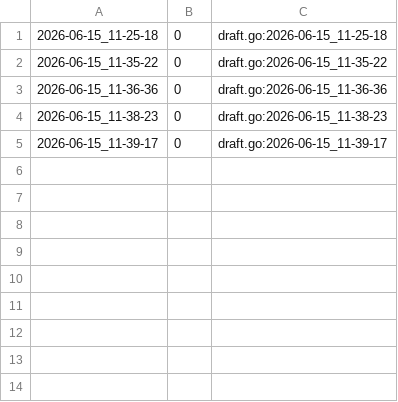
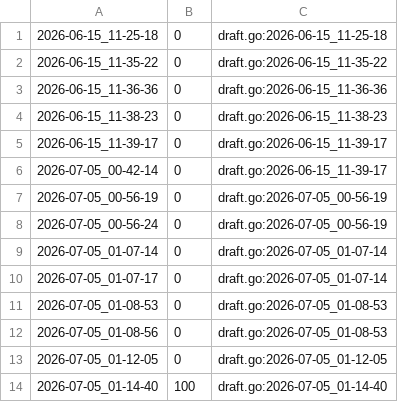
Before and after one commit to qxcode-course/ed-seg-bloco-a-Hcosta-Code, a CSV file: .tko/track/ed@distancia/track.csv, drawn as a sheet; the diff names each change by its address in the sheet, - before the commit and + after, or states it on an @@ line.

```diff
--- a/.tko/track/ed@distancia/track.csv
+++ b/.tko/track/ed@distancia/track.csv
+row 6: 2026-07-05_00-42-14 | 0 | draft.go:2026-06-15_11-39-17
+row 7: 2026-07-05_00-56-19 | 0 | draft.go:2026-07-05_00-56-19
+row 8: 2026-07-05_00-56-24 | 0 | draft.go:2026-07-05_00-56-19
+row 9: 2026-07-05_01-07-14 | 0 | draft.go:2026-07-05_01-07-14
+row 10: 2026-07-05_01-07-17 | 0 | draft.go:2026-07-05_01-07-14
+row 11: 2026-07-05_01-08-53 | 0 | draft.go:2026-07-05_01-08-53
+row 12: 2026-07-05_01-08-56 | 0 | draft.go:2026-07-05_01-08-53
+row 13: 2026-07-05_01-12-05 | 0 | draft.go:2026-07-05_01-12-05
+row 14: 2026-07-05_01-14-40 | 100 | draft.go:2026-07-05_01-14-40
```
Also changed, not shown: 37 other files.
